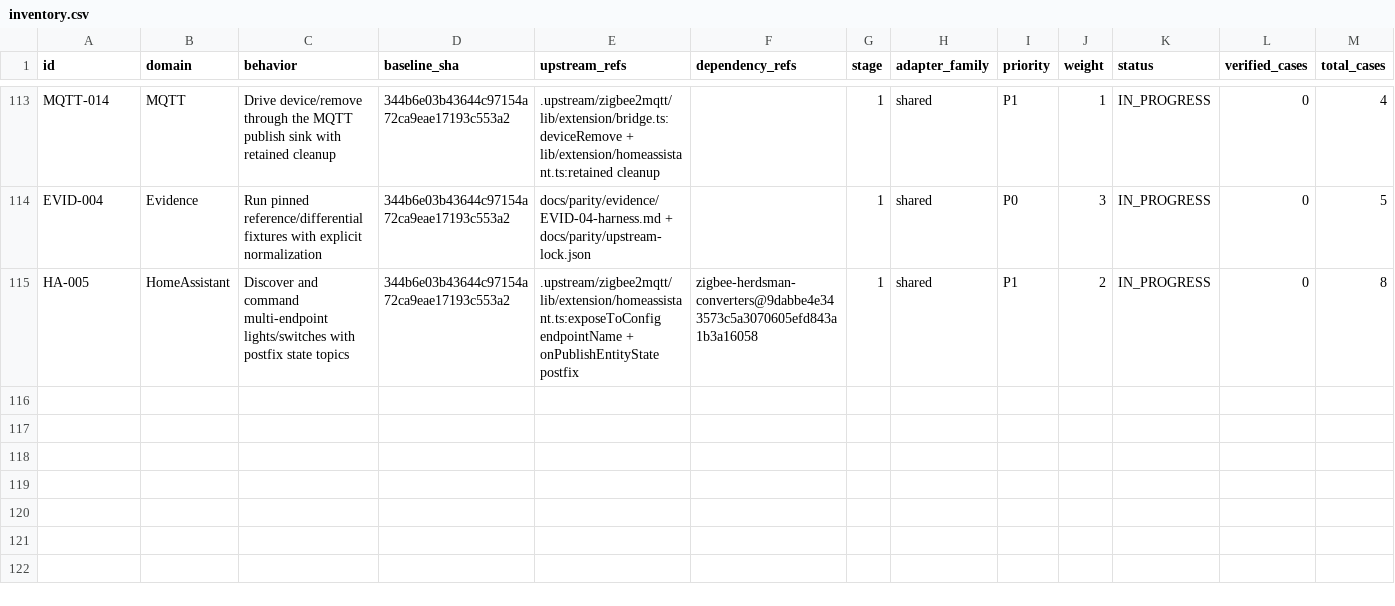
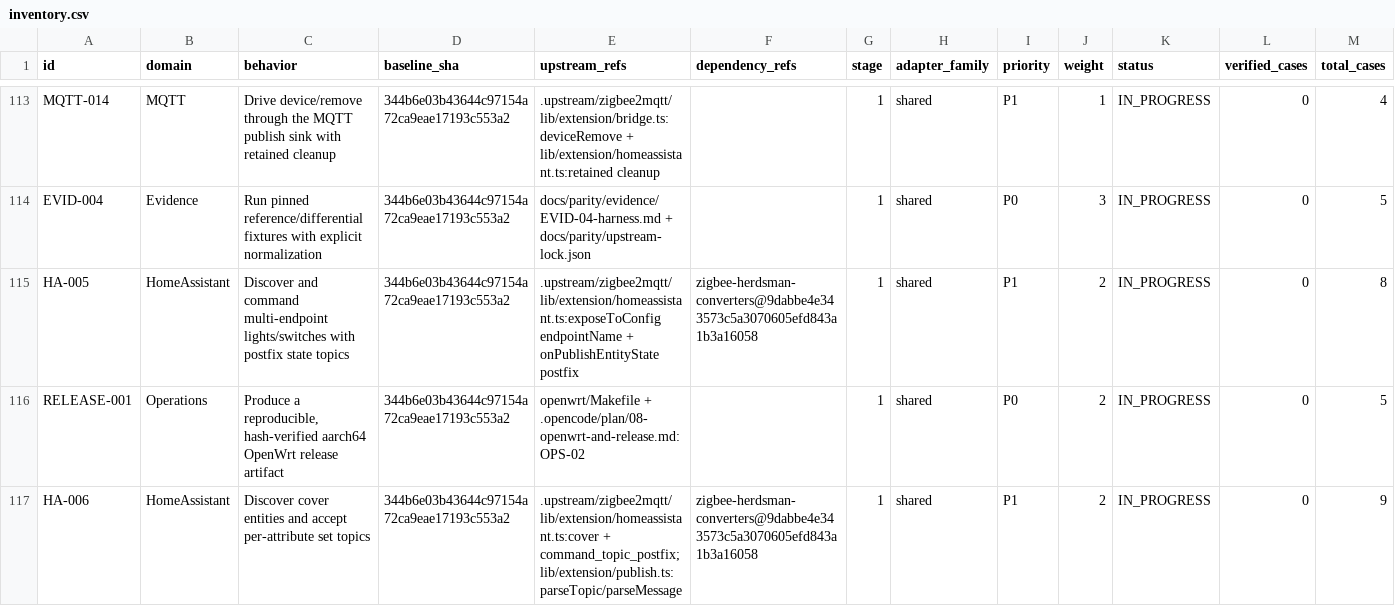
Before and after one commit to PriZZZrak/zigbee2mqtt-rs, a CSV file: docs/parity/inventory.csv, drawn as a sheet; only a part is shown, gaps mark what is left out; rows hold the shown columns only; the diff names each change by its address in the sheet, - before the commit and + after, or states it on an @@ line.

Commit message:
feat(ui): add cover entities, attribute topics and socket-level MQTT tests
Add Window Covering discovery/open/close/stop/position/tilt (single and cover_lN), per-attribute set/get topic parsing mirroring z2m's first get/set split, <base>/# subscription, and an in-process MQTT broker driving the real rumqttc event loop over TCP for commands and retained cleanup. Also add the OpenWrt artifact packager with hash/provenance manifest and the release workflow. Live broker/HA, SWITCH_DIFFERENT/lock postfix, SDK .ipk and hardware remain open.

```diff
--- a/docs/parity/inventory.csv
+++ b/docs/parity/inventory.csv
+row 116: RELEASE-001 | Operations | Produce a reproducible, hash-verified aarch64 OpenWrt release artifact | 344b6e03b43644c97154a72ca9eae17193c553a2 | openwrt/Makefile + .opencode/plan/08-openwrt-and-release.md:OPS-02 |  | 1 | shared | P0 | 2 | IN_PROGRESS | 0 | 5
+row 117: HA-006 | HomeAssistant | Discover cover entities and accept per-attribute set topics | 344b6e03b43644c97154a72ca9eae17193c553a2 | .upstream/zigbee2mqtt/lib/extension/homeassistant.ts:cover + command_topic_postfix; lib/extension/publish.ts:parseTopic/parseMessage | zigbee-herdsman-converters@9dabbe4e343573c5a3070605efd843a1b3a16058 | 1 | shared | P1 | 2 | IN_PROGRESS | 0 | 9
```
Also changed, not shown: 15 other files.
